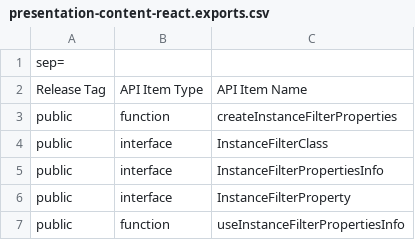
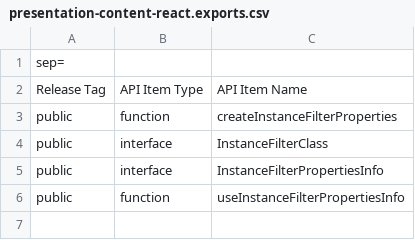
Before and after one commit to iTwin/presentation, a CSV file: packages/content-react/api/presentation-content-react.exports.csv, drawn as a sheet; the diff names each change by its address in the sheet, - before the commit and + after, or states it on an @@ line.

```diff
--- a/packages/content-react/api/presentation-content-react.exports.csv
+++ b/packages/content-react/api/presentation-content-react.exports.csv
-row 6: public | interface | InstanceFilterProperty
```
Also changed, not shown: 11 other files.
